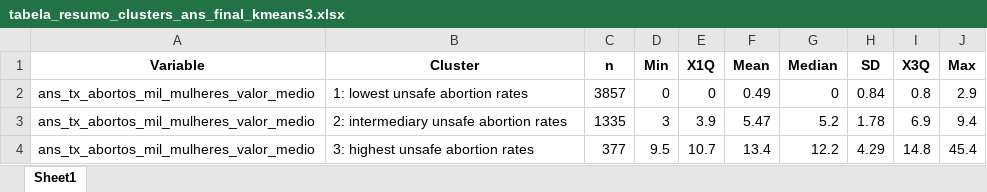
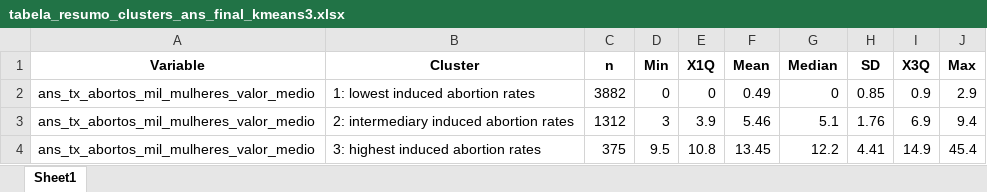
Before and after one commit to marianacfreitas/Artigo_aborto, an Excel workbook: databases/tabela_resumo_clusters_ans_final_kmeans3.xlsx, sheet Sheet1, drawn as a sheet; values as stored, in another font and other column widths than the file's, no borders; removed rows and columns are numbered as before the commit, all else as after; the diff names each change by its address in the sheet, - before the commit and + after, or states it on an @@ line.

```diff
--- a/databases/tabela_resumo_clusters_ans_final_kmeans3.xlsx (sheet Sheet1)
+++ b/databases/tabela_resumo_clusters_ans_final_kmeans3.xlsx (sheet Sheet1)
-B2 (Cluster): 1: lowest unsafe abortion rates
+B2 (Cluster): 1: lowest induced abortion rates
-C2 (n): 3857
+C2 (n): 3882
-H2 (SD): 0.84
+H2 (SD): 0.85
-I2 (X3Q): 0.8
+I2 (X3Q): 0.9
-B3 (Cluster): 2: intermediary unsafe abortion rates
+B3 (Cluster): 2: intermediary induced abortion rates
-C3 (n): 1335
+C3 (n): 1312
-F3 (Mean): 5.47
+F3 (Mean): 5.46
-G3 (Median): 5.2
+G3 (Median): 5.1
-H3 (SD): 1.78
+H3 (SD): 1.76
-row 4: ans_tx_abortos_mil_mulheres_valor_medio | 3: highest unsafe abortion rates | 377 | 9.5 | 10.7 | 13.4 | 12.2 | 4.29 | 14.8 | 45.4
+row 4: ans_tx_abortos_mil_mulheres_valor_medio | 3: highest induced abortion rates | 375 | 9.5 | 10.8 | 13.45 | 12.2 | 4.41 | 14.9 | 45.4
```
Also changed, not shown: databases/mann_kendall_taxa_por_1000_mulheres.xlsx, databases/metricas_avaliacao_clusters.xlsx, 57 other files.
